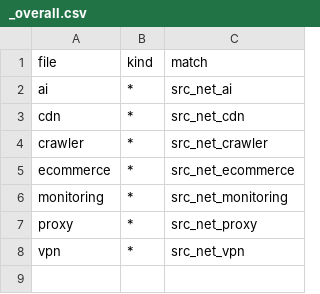
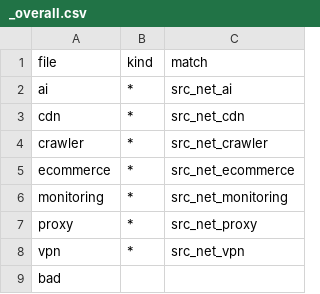
Before and after one commit to Kevin-Prichard/open-bot-list, a CSV file: matches/ip_net/_overall.csv, drawn as a sheet.

Commit message:
test csv-linter

```diff
--- a/matches/ip_net/_overall.csv
+++ b/matches/ip_net/_overall.csv
@@ -8 +8,2 @@
 "vpn","*","src_net_vpn"
+bad
```
